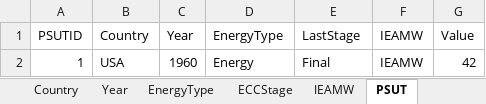
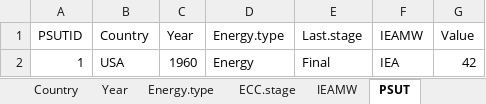
Before and after one commit to MatthewHeun/TestTargetsDB, an Excel workbook: design/CL-PFU data model.xlsx, sheet PSUT, drawn as a sheet; values as stored, in another font and other column widths than the file's, no borders; the diff names each change by its address in the sheet, - before the commit and + after, or states it on an @@ line.

```diff
--- a/design/CL-PFU data model.xlsx (sheet PSUT)
+++ b/design/CL-PFU data model.xlsx (sheet PSUT)
-sheet tab: EnergyType
+sheet tab: Energy.type
-sheet tab: ECCStage
+sheet tab: ECC.stage
-D1: EnergyType
+D1: Energy.type
-E1: LastStage
+E1: Last.stage
-F2 (IEAMW): IEAMW
+F2 (IEAMW): IEA
```
Also changed, not shown: sheet ForeignKeys, sheet ECC.stage, sheet Energy.type, sheet Ledger.side, other sheet tabs, 1 other file.
